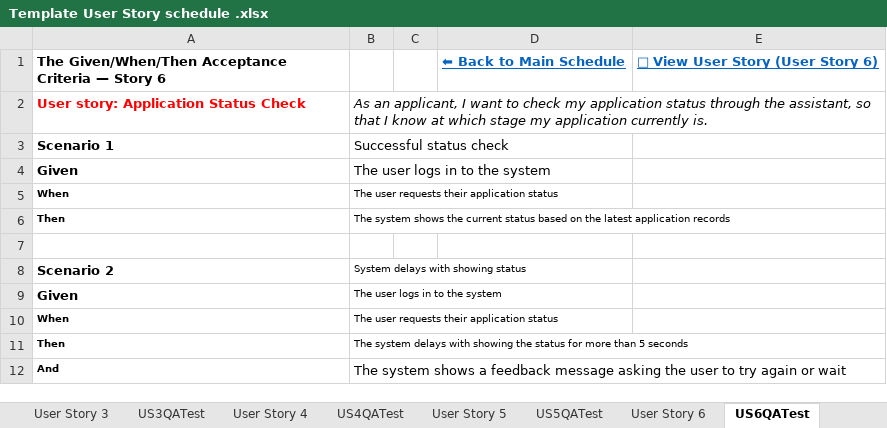
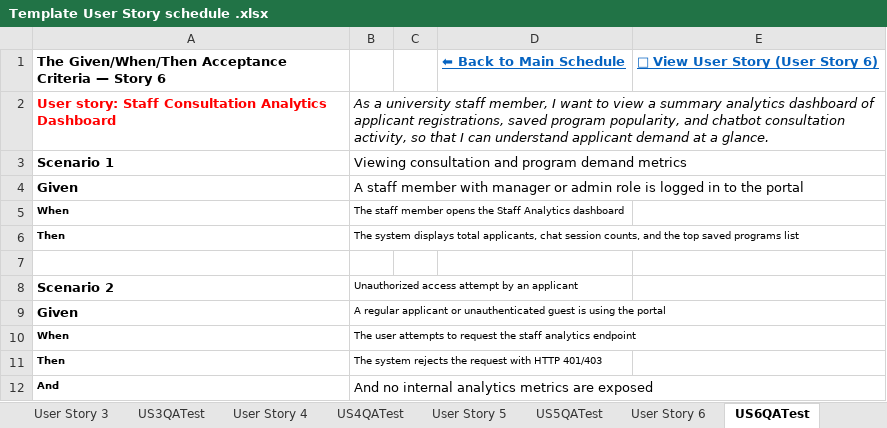
Before and after one commit to QazaKod/PM, an Excel workbook: Template User Story schedule .xlsx, sheet US6QATest, drawn as a sheet; values as stored, in another font and other column widths than the file's, no borders; removed rows and columns are numbered as before the commit, all else as after; the diff names each change by its address in the sheet, - before the commit and + after, or states it on an @@ line.

Commit message:
chore(sprint-5): replace government application stories with lightweight staff features (US6, US10, US22, US23)

```diff
--- a/Template User Story schedule .xlsx (sheet US6QATest)
+++ b/Template User Story schedule .xlsx (sheet US6QATest)
-row 2: User story: Application Status Check | As an applicant, I want to check my application status through the assistant, so that I know at which stage my application currently is.
+row 2: User story: Staff Consultation Analytics Dashboard | As a university staff member, I want to view a summary analytics dashboard of applicant registrations, saved program popularity, and chatbot consultation activity, so that I can understand applicant demand at a glance.
-B3: Successful status check
+B3: Viewing consultation and program demand metrics
-B4: The user logs in to the system
+B4: A staff member with manager or admin role is logged in to the portal
-B5: The user requests their application status
+B5: The staff member opens the Staff Analytics dashboard
-B6: The system shows the current status based on the latest application records
+B6: The system displays total applicants, chat session counts, and the top saved programs list
-B8: System delays with showing status
+B8: Unauthorized access attempt by an applicant
-B9: The user logs in to the system
+B9: A regular applicant or unauthenticated guest is using the portal
-B10: The user requests their application status
+B10: The user attempts to request the staff analytics endpoint
-B11: The system delays with showing the status for more than 5 seconds
+B11: The system rejects the request with HTTP 401/403
-B12: The system shows a feedback message asking the user to try again or wait
+B12: And no internal analytics metrics are exposed
```
Also changed, not shown: sheet main, sheet User Story 22, sheet User Story 6, sheet User Story 23, sheet User Story 10, sheet US23QATest, 2 more sheets, 2 other files.
